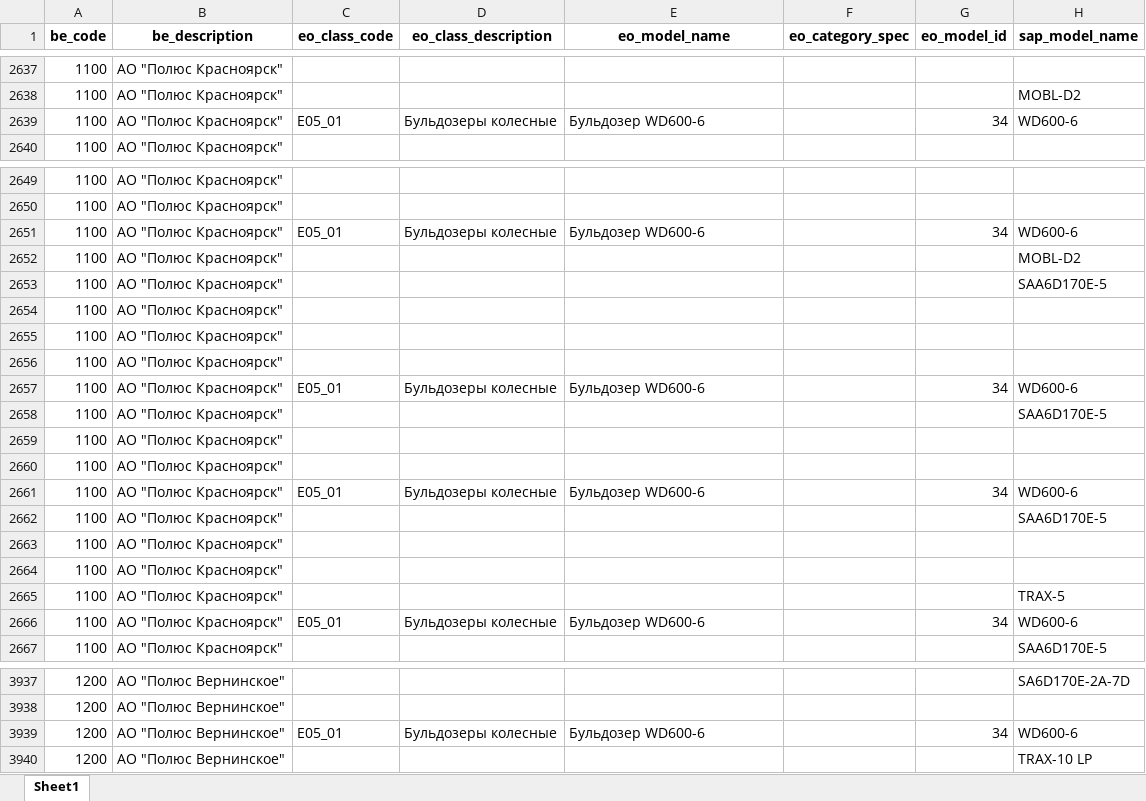
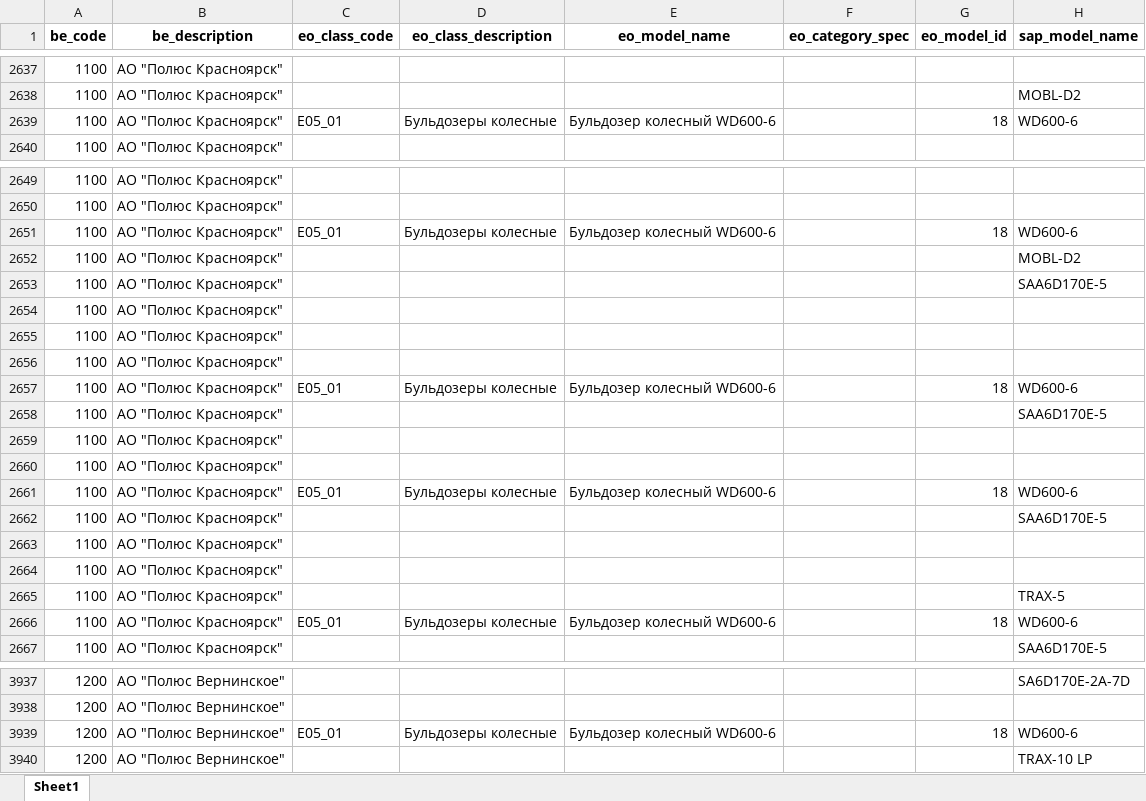
Before and after one commit to Zhenya1975/bdo_v1, an Excel workbook: downloads/eo_master_data.xlsx, sheet Sheet1, drawn as a sheet; only a part is shown, gaps mark what is left out; values as stored, in another font and other column widths than the file's, no borders; the diff covers the shown part only; the diff names each change by its address in the sheet, - before the commit and + after, or states it on an @@ line.

```diff
--- a/downloads/eo_master_data.xlsx (sheet Sheet1)
+++ b/downloads/eo_master_data.xlsx (sheet Sheet1)
-E2639 (eo_model_name): Бульдозер WD600-6
+E2639 (eo_model_name): Бульдозер колесный WD600-6
-G2639 (eo_model_id): 34
+G2639 (eo_model_id): 18
-E2651 (eo_model_name): Бульдозер WD600-6
+E2651 (eo_model_name): Бульдозер колесный WD600-6
-G2651 (eo_model_id): 34
+G2651 (eo_model_id): 18
-E2657 (eo_model_name): Бульдозер WD600-6
+E2657 (eo_model_name): Бульдозер колесный WD600-6
-G2657 (eo_model_id): 34
+G2657 (eo_model_id): 18
-E2661 (eo_model_name): Бульдозер WD600-6
+E2661 (eo_model_name): Бульдозер колесный WD600-6
-G2661 (eo_model_id): 34
+G2661 (eo_model_id): 18
-E2666 (eo_model_name): Бульдозер WD600-6
+E2666 (eo_model_name): Бульдозер колесный WD600-6
-G2666 (eo_model_id): 34
+G2666 (eo_model_id): 18
-E3939 (eo_model_name): Бульдозер WD600-6
+E3939 (eo_model_name): Бульдозер колесный WD600-6
-G3939 (eo_model_id): 34
+G3939 (eo_model_id): 18
```
Also changed, not shown: 16 added rows and 4 edited cells elsewhere in this sheet, downloads/model_eo.xlsx, uploads/eo_models.xlsx, 8 other files.
